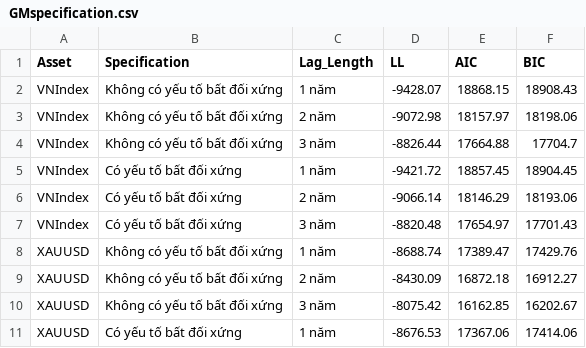
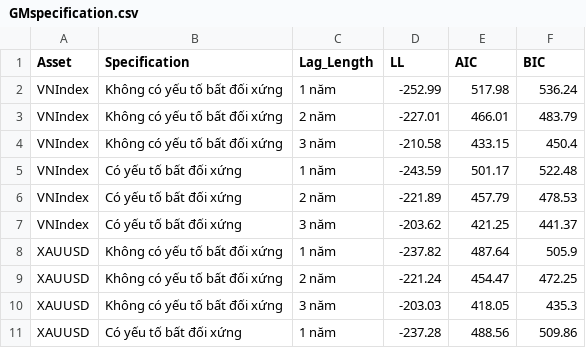
Before and after one commit to conghieu1713/master_final_thesis, a CSV file: DS Results/GMspecification.csv, drawn as a sheet; only a part is shown; the diff covers the shown part only.

```diff
--- a/DS Results/GMspecification.csv
+++ b/DS Results/GMspecification.csv
@@ -1,11 +1,11 @@
 "Asset","Specification","Lag_Length","LL","AIC","BIC"
-"VNIndex","Không có yếu tố bất đối xứng","1 năm",-9428.07,18868.15,18908.43
-"VNIndex","Không có yếu tố bất đối xứng","2 năm",-9072.98,18157.97,18198.06
-"VNIndex","Không có yếu tố bất đối xứng","3 năm",-8826.44,17664.88,17704.7
-"VNIndex","Có yếu tố bất đối xứng","1 năm",-9421.72,18857.45,18904.45
-"VNIndex","Có yếu tố bất đối xứng","2 năm",-9066.14,18146.29,18193.06
-"VNIndex","Có yếu tố bất đối xứng","3 năm",-8820.48,17654.97,17701.43
-"XAUUSD","Không có yếu tố bất đối xứng","1 năm",-8688.74,17389.47,17429.76
-"XAUUSD","Không có yếu tố bất đối xứng","2 năm",-8430.09,16872.18,16912.27
-"XAUUSD","Không có yếu tố bất đối xứng","3 năm",-8075.42,16162.85,16202.67
-"XAUUSD","Có yếu tố bất đối xứng","1 năm",-8676.53,17367.06,17414.06
+"VNIndex","Không có yếu tố bất đối xứng","1 năm",-252.99,517.98,536.24
+"VNIndex","Không có yếu tố bất đối xứng","2 năm",-227.01,466.01,483.79
+"VNIndex","Không có yếu tố bất đối xứng","3 năm",-210.58,433.15,450.4
+"VNIndex","Có yếu tố bất đối xứng","1 năm",-243.59,501.17,522.48
+"VNIndex","Có yếu tố bất đối xứng","2 năm",-221.89,457.79,478.53
+"VNIndex","Có yếu tố bất đối xứng","3 năm",-203.62,421.25,441.37
+"XAUUSD","Không có yếu tố bất đối xứng","1 năm",-237.82,487.64,505.9
+"XAUUSD","Không có yếu tố bất đối xứng","2 năm",-221.24,454.47,472.25
+"XAUUSD","Không có yếu tố bất đối xứng","3 năm",-203.03,418.05,435.3
+"XAUUSD","Có yếu tố bất đối xứng","1 năm",-237.28,488.56,509.86
```
Also changed, not shown: 6 added rows, 6 removed rows and 24 edited cells elsewhere in this file, arma11/in_sample_long_run_volatility.csv, arma11/in_sample_volatility.csv, 26 other files.
